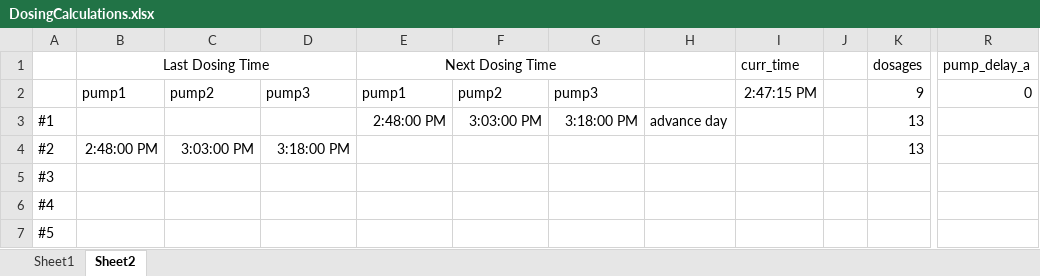
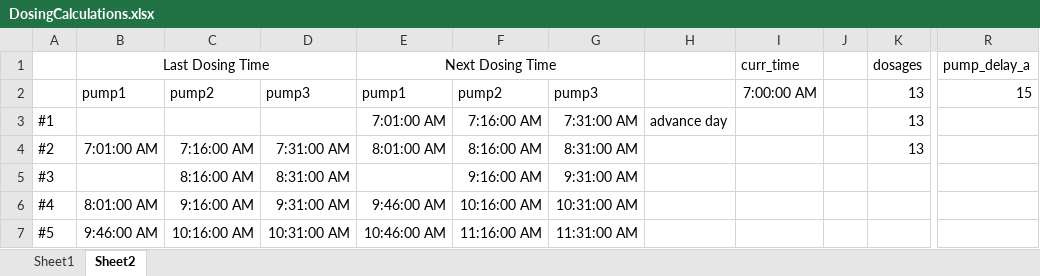
Before and after one commit to szajdam/ReefDoser, an Excel workbook: DosingCalculations.xlsx, sheet Sheet2, drawn as a sheet; only a part is shown, gaps mark what is left out; values as stored, in another font and other column widths than the file's, no borders; the diff covers the shown part only; the diff names each change by its address in the sheet, - before the commit and + after, or states it on an @@ line.

```diff
--- a/DosingCalculations.xlsx (sheet Sheet2)
+++ b/DosingCalculations.xlsx (sheet Sheet2)
-I2 (curr_time): 2:47:15 PM
+I2 (curr_time): 7:00:00 AM
-K2 (dosages): 9
+K2 (dosages): 13
-R2 (pump_delay_a): 0
+R2 (pump_delay_a): 15
-E3 (Next Dosing Time): 2:48:00 PM
+E3 (Next Dosing Time): 7:01:00 AM
-F3: 3:03:00 PM
+F3: 7:16:00 AM
-G3: 3:18:00 PM
+G3: 7:31:00 AM
-B4 (Last Dosing Time): 2:48:00 PM
+B4 (Last Dosing Time): 7:01:00 AM
-C4: 3:03:00 PM
+C4: 7:16:00 AM
-D4: 3:18:00 PM
+D4: 7:31:00 AM
-E4 (Next Dosing Time): (empty)
+E4 (Next Dosing Time): 8:01:00 AM
-F4: (empty)
+F4: 8:16:00 AM
-G4: (empty)
+G4: 8:31:00 AM
-C5: (empty)
+C5: 8:16:00 AM
-D5: (empty)
+D5: 8:31:00 AM
-F5: (empty)
+F5: 9:16:00 AM
-G5: (empty)
+G5: 9:31:00 AM
-B6 (Last Dosing Time): (empty)
+B6 (Last Dosing Time): 8:01:00 AM
-C6: (empty)
+C6: 9:16:00 AM
-D6: (empty)
+D6: 9:31:00 AM
-E6 (Next Dosing Time): (empty)
+E6 (Next Dosing Time): 9:46:00 AM
-F6: (empty)
+F6: 10:16:00 AM
-G6: (empty)
+G6: 10:31:00 AM
-B7 (Last Dosing Time): (empty)
+B7 (Last Dosing Time): 9:46:00 AM
-C7: (empty)
+C7: 10:16:00 AM
-D7: (empty)
+D7: 10:31:00 AM
-E7 (Next Dosing Time): (empty)
+E7 (Next Dosing Time): 10:46:00 AM
-F7: (empty)
+F7: 11:16:00 AM
-G7: (empty)
+G7: 11:31:00 AM
```
Also changed, not shown: 46 edited cells elsewhere in this sheet, formulas that keep their value, 2 other files.
